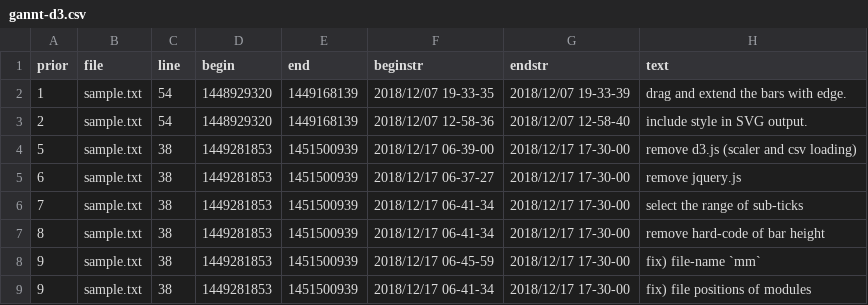
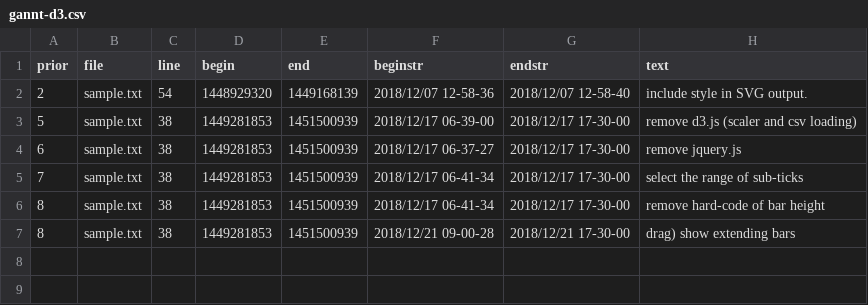
Before and after one commit to kuri65536/nim-gannt, a CSV file: gannt-d3.csv, drawn as a sheet.

```diff
--- a/gannt-d3.csv
+++ b/gannt-d3.csv
@@ -1,3 +1,2 @@
 prior,file,line,begin,end,beginstr,endstr,text
-1,sample.txt, 54,1448929320,1449168139,2018/12/07 19-33-35,2018/12/07 19-33-39,drag and extend the bars with edge.
 2,sample.txt, 54,1448929320,1449168139,2018/12/07 12-58-36,2018/12/07 12-58-40,include style in SVG output.
@@ -7,3 +6,2 @@ prior,file,line,begin,end,beginstr,endstr,text
 8,sample.txt, 38,1449281853,1451500939,2018/12/17 06-41-34,2018/12/17 17-30-00,remove hard-code of bar height
-9,sample.txt, 38,1449281853,1451500939,2018/12/17 06-45-59,2018/12/17 17-30-00,fix) file-name `mm`
-9,sample.txt, 38,1449281853,1451500939,2018/12/17 06-41-34,2018/12/17 17-30-00,fix) file positions of modules
+8,sample.txt, 38,1449281853,1451500939,2018/12/21 09-00-28,2018/12/21 17-30-00,drag) show extending bars
```
Also changed, not shown: 7 other files.
